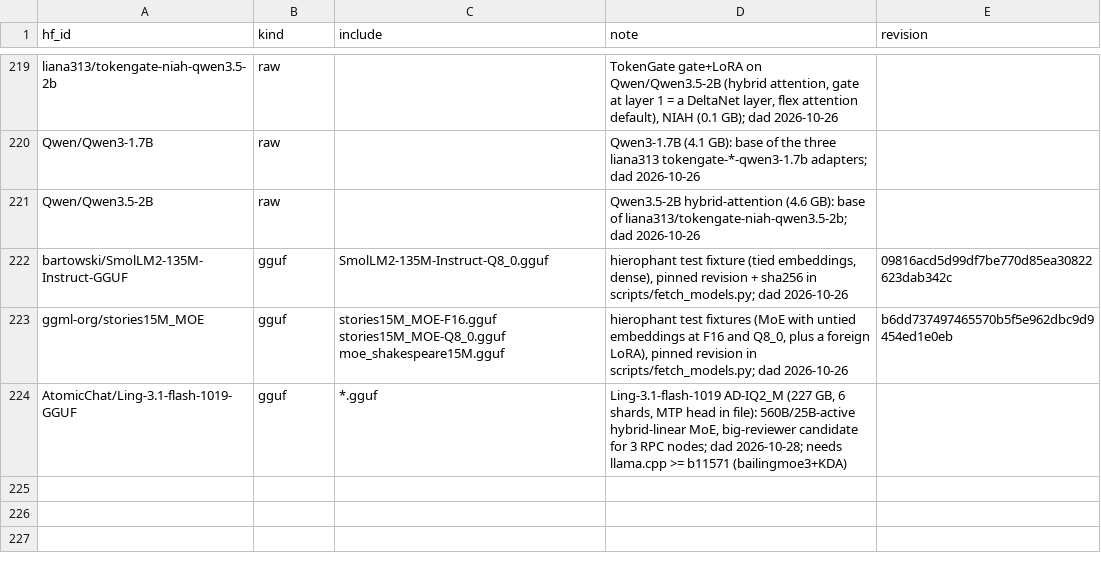
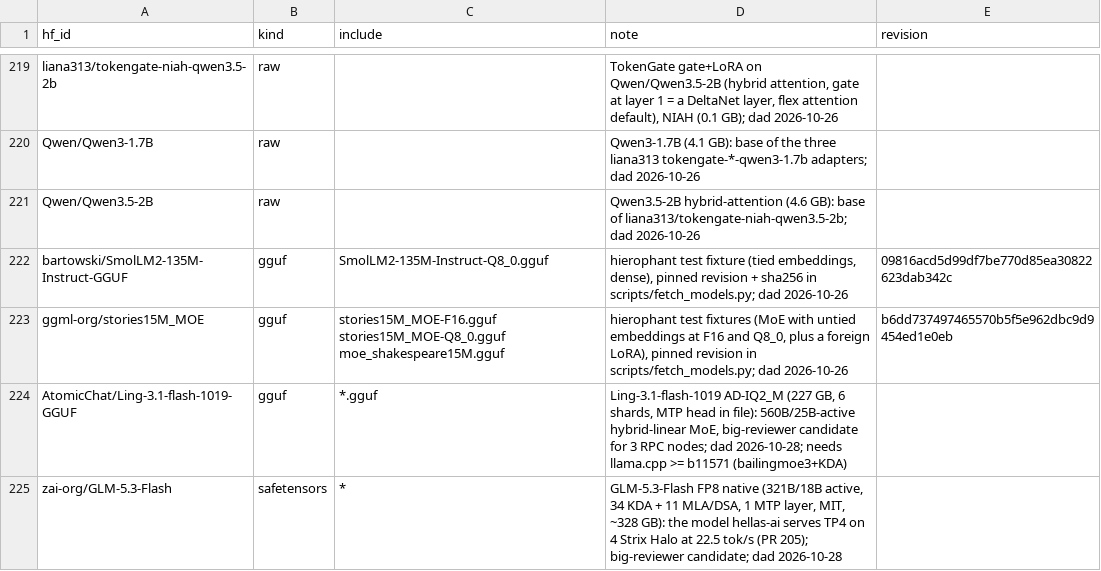
Before and after one commit to TheBeaninator/ark, a TSV file: manifest/models.tsv, drawn as a sheet; only a part is shown, gaps mark what is left out.

```diff
--- a/manifest/models.tsv
+++ b/manifest/models.tsv
@@ -224 +224,2 @@ ggml-org/stories15M_MOE	gguf	stories15M_MOE-F16.gguf stories15M_MOE-Q8_0.gguf mo
 AtomicChat/Ling-3.1-flash-1019-GGUF	gguf	*.gguf	Ling-3.1-flash-1019 AD-IQ2_M (227 GB, 6 shards, MTP head in file): 560B/25B-active hybrid-linear MoE, big-reviewer candidate for 3 RPC nodes; dad 2026-10-28; needs llama.cpp >= b11571 (bailingmoe3+KDA)	
+zai-org/GLM-5.3-Flash	safetensors	*	GLM-5.3-Flash FP8 native (321B/18B active, 34 KDA + 11 MLA/DSA, 1 MTP layer, MIT, ~328 GB): the model hellas-ai serves TP4 on 4 Strix Halo at 22.5 tok/s (PR 205); big-reviewer candidate; dad 2026-10-28	
```
